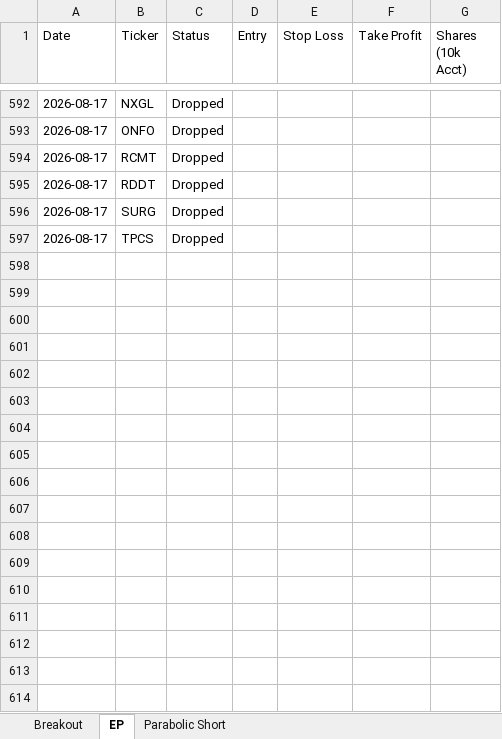
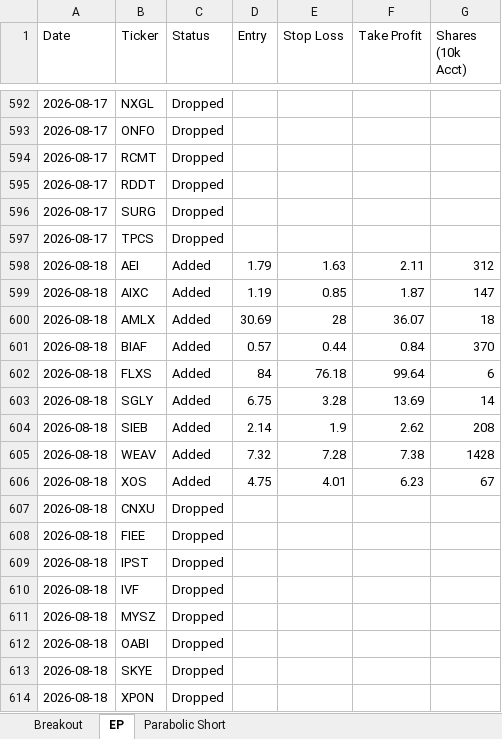
Before and after one commit to petarpanchev-lgtm/bug-free-umbrella, an Excel workbook: screener_history.xlsx, sheet EP, drawn as a sheet; only a part is shown, gaps mark what is left out; values as stored, in another font and other column widths than the file's, no borders; the diff names each change by its address in the sheet, - before the commit and + after, or states it on an @@ line.

```diff
--- a/screener_history.xlsx (sheet EP)
+++ b/screener_history.xlsx (sheet EP)
+row 598: 2026-08-18 | AEI | Added | 1.79 | 1.63 | 2.11 | 312
+row 599: 2026-08-18 | AIXC | Added | 1.19 | 0.85 | 1.87 | 147
+row 600: 2026-08-18 | AMLX | Added | 30.69 | 28 | 36.07 | 18
+row 601: 2026-08-18 | BIAF | Added | 0.57 | 0.44 | 0.84 | 370
+row 602: 2026-08-18 | FLXS | Added | 84 | 76.18 | 99.64 | 6
+row 603: 2026-08-18 | SGLY | Added | 6.75 | 3.28 | 13.69 | 14
+row 604: 2026-08-18 | SIEB | Added | 2.14 | 1.9 | 2.62 | 208
+row 605: 2026-08-18 | WEAV | Added | 7.32 | 7.28 | 7.38 | 1428
+row 606: 2026-08-18 | XOS | Added | 4.75 | 4.01 | 6.23 | 67
+row 607: 2026-08-18 | CNXU | Dropped
+row 608: 2026-08-18 | FIEE | Dropped
+row 609: 2026-08-18 | IPST | Dropped
+row 610: 2026-08-18 | IVF | Dropped
+row 611: 2026-08-18 | MYSZ | Dropped
+row 612: 2026-08-18 | OABI | Dropped
+row 613: 2026-08-18 | SKYE | Dropped
+row 614: 2026-08-18 | XPON | Dropped
```
Also changed, not shown: sheet Breakout, sheet Parabolic Short.
